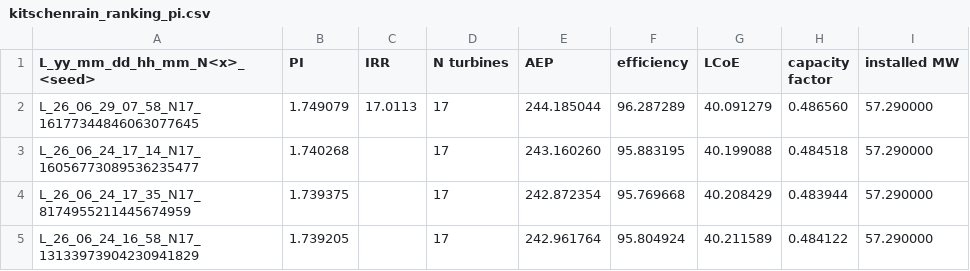
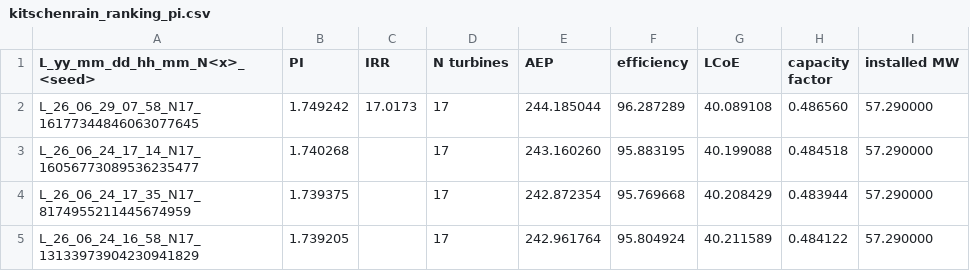
Before and after one commit to GeorgeLeatherby/design-of-wind-farms, a CSV file: kitschenrain/results/kitschenrain_ranking_pi.csv, drawn as a sheet.

```diff
--- a/kitschenrain/results/kitschenrain_ranking_pi.csv
+++ b/kitschenrain/results/kitschenrain_ranking_pi.csv
@@ -1,3 +1,3 @@
 L_yy_mm_dd_hh_mm_N<x>_<seed>,PI,IRR,N turbines,AEP,efficiency,LCoE,capacity factor,installed MW
-L_26_06_29_07_58_N17_16177344846063077645,1.749079,17.0113,17,244.185044,96.287289,40.091279,0.486560,57.290000
+L_26_06_29_07_58_N17_16177344846063077645,1.749242,17.0173,17,244.185044,96.287289,40.089108,0.486560,57.290000
 L_26_06_24_17_14_N17_16056773089536235477,1.740268,,17,243.160260,95.883195,40.199088,0.484518,57.290000
```
Also changed, not shown: 3 other files.
